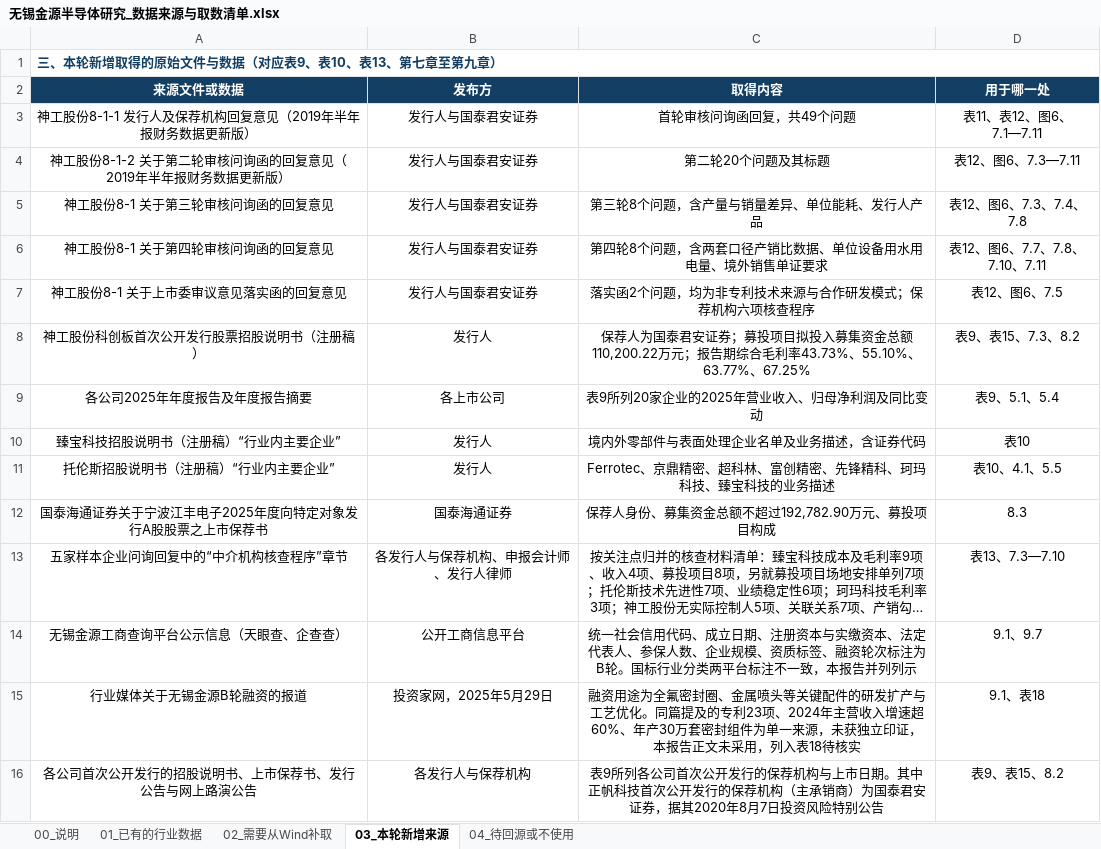
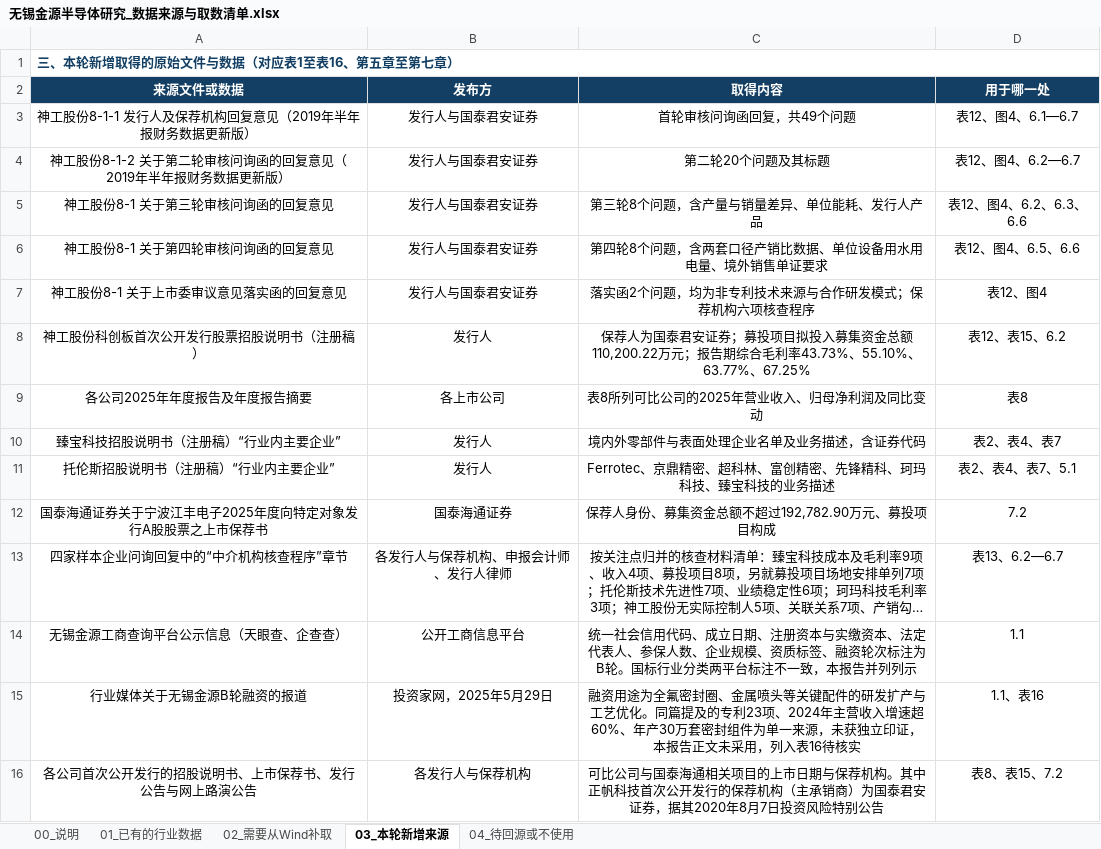
Before and after one commit to xid013-ux/JXD, an Excel workbook: output/金源/无锡金源半导体研究_数据来源与取数清单.xlsx, sheet 03_本轮新增来源, drawn as a sheet; long unchanged cells end in …; values as stored, in another font and other column widths than the file's, no borders; the diff names each change by its address in the sheet, - before the commit and + after, or states it on an @@ line.

```diff
--- a/output/金源/无锡金源半导体研究_数据来源与取数清单.xlsx (sheet 03_本轮新增来源)
+++ b/output/金源/无锡金源半导体研究_数据来源与取数清单.xlsx (sheet 03_本轮新增来源)
-A1 (来源文件或数据): 三、本轮新增取得的原始文件与数据（对应表9、表10、表13、第七章至第九章）
+A1 (来源文件或数据): 三、本轮新增取得的原始文件与数据（对应表1至表16、第五章至第七章）
-D3 (用于哪一处): 表11、表12、图6、7.1—7.11
+D3 (用于哪一处): 表12、图4、6.1—6.7
-D4 (用于哪一处): 表12、图6、7.3—7.11
+D4 (用于哪一处): 表12、图4、6.2—6.7
-D5 (用于哪一处): 表12、图6、7.3、7.4、7.8
+D5 (用于哪一处): 表12、图4、6.2、6.3、6.6
-D6 (用于哪一处): 表12、图6、7.7、7.8、7.10、7.11
+D6 (用于哪一处): 表12、图4、6.5、6.6
-D7 (用于哪一处): 表12、图6、7.5
+D7 (用于哪一处): 表12、图4
-D8 (用于哪一处): 表9、表15、7.3、8.2
+D8 (用于哪一处): 表12、表15、6.2
-C9 (取得内容): 表9所列20家企业的2025年营业收入、归母净利润及同比变动
+C9 (取得内容): 表8所列可比公司的2025年营业收入、归母净利润及同比变动
-D9 (用于哪一处): 表9、5.1、5.4
+D9 (用于哪一处): 表8
-D10 (用于哪一处): 表10
+D10 (用于哪一处): 表2、表4、表7
-D11 (用于哪一处): 表10、4.1、5.5
+D11 (用于哪一处): 表2、表4、表7、5.1
-D12 (用于哪一处): 8.3
+D12 (用于哪一处): 7.2
-A13 (来源文件或数据): 五家样本企业问询回复中的“中介机构核查程序”章节
+A13 (来源文件或数据): 四家样本企业问询回复中的“中介机构核查程序”章节
-D13 (用于哪一处): 表13、7.3—7.10
+D13 (用于哪一处): 表13、6.2—6.7
-D14 (用于哪一处): 9.1、9.7
+D14 (用于哪一处): 1.1
-C15 (取得内容): …，列入表18待核实
+C15 (取得内容): …，列入表16待核实
-D15 (用于哪一处): 9.1、表18
+D15 (用于哪一处): 1.1、表16
-C16 (取得内容): 表9所列各公司首次公开发行的保荐机构与上市日期。其中正…
+C16 (取得内容): 可比公司与国泰海通相关项目的上市日期与保荐机构。其中正…
-D16 (用于哪一处): 表9、表15、8.2
+D16 (用于哪一处): 表8、表15、7.2
```
Also changed, not shown: sheet 02_需要从Wind补取, output/金源/国泰海通半导体设备零部件赛道资源盘点.xlsx, 15 other files.
